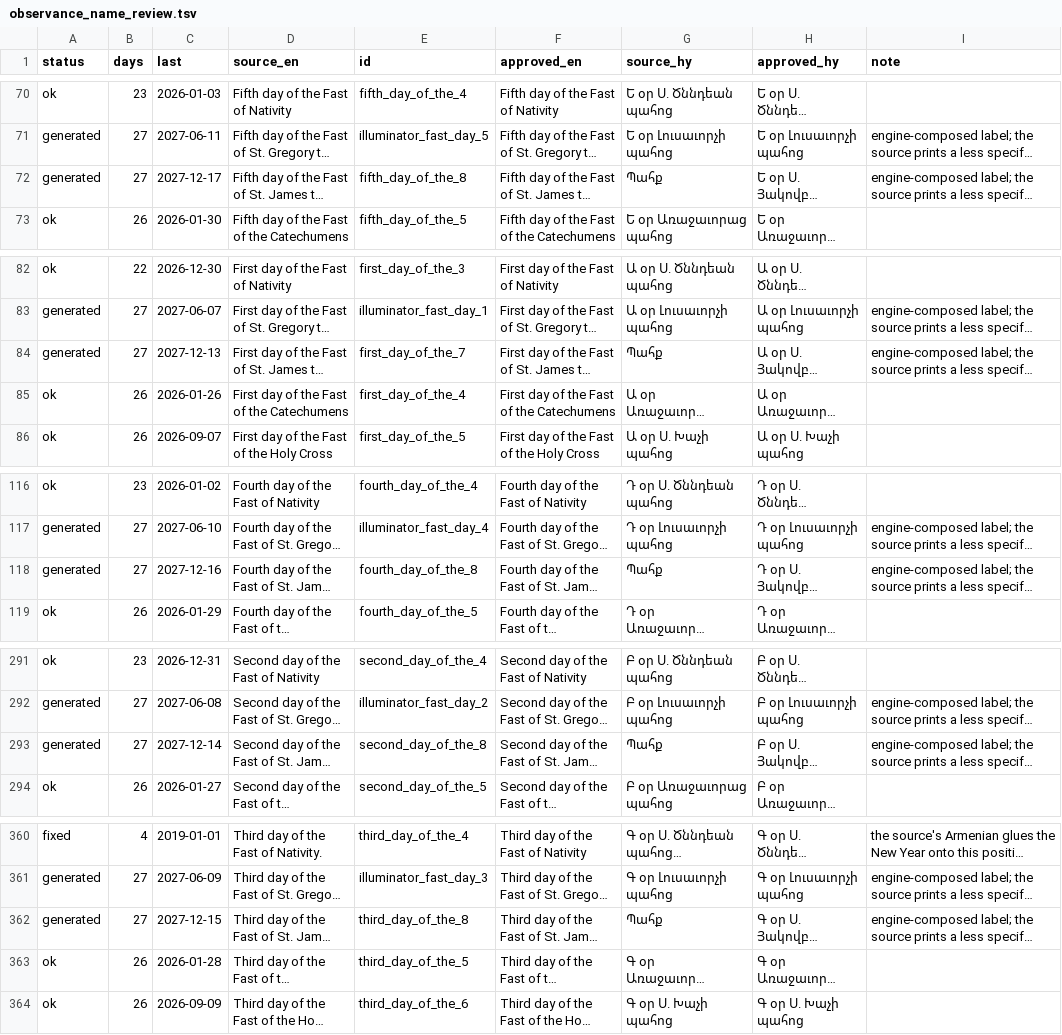
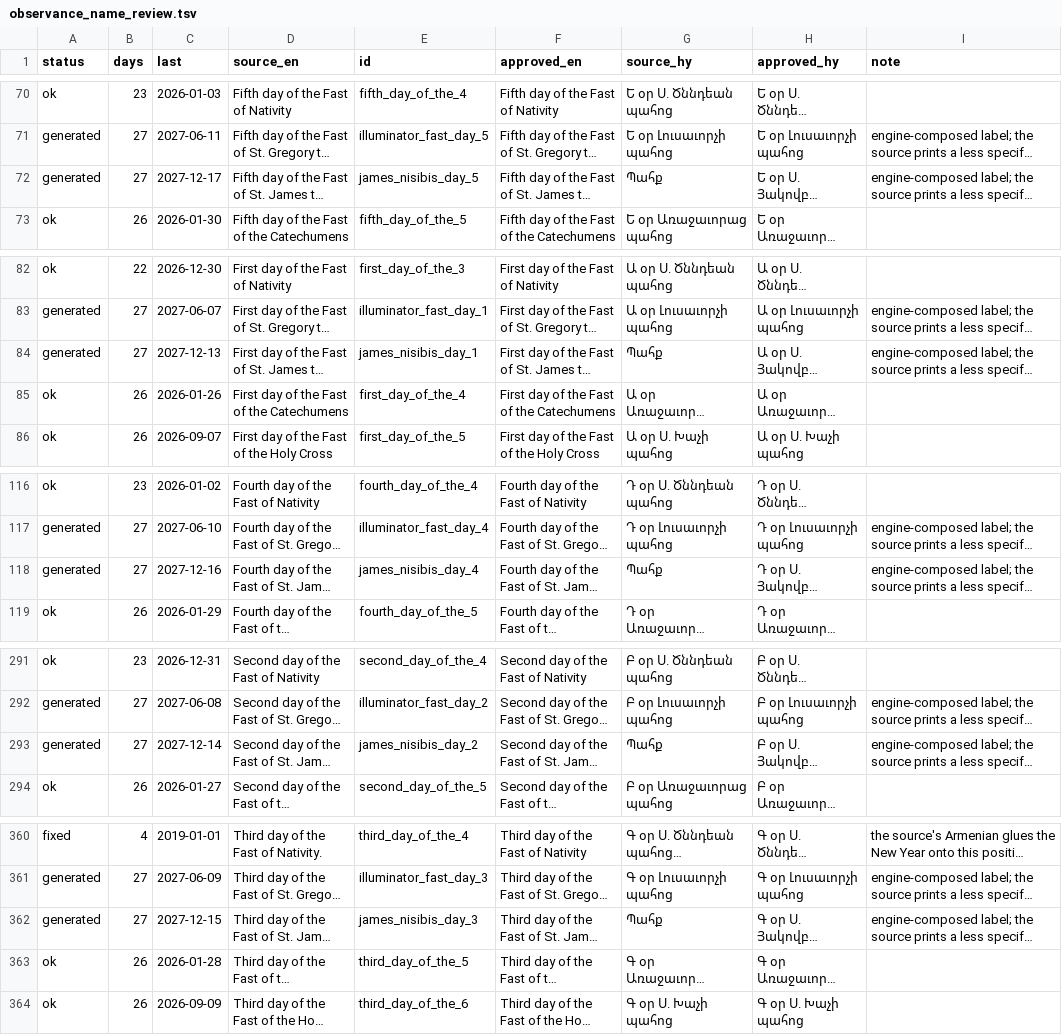
Before and after one commit to andylitalo/armenian-lectionary, a TSV file: dev/observance_name_review.tsv, drawn as a sheet; only a part is shown, gaps mark what is left out; long unchanged cells end in …; the diff names each change by its address in the sheet, - before the commit and + after, or states it on an @@ line.

```diff
--- a/dev/observance_name_review.tsv
+++ b/dev/observance_name_review.tsv
-E72 (id): fifth_day_of_the_8
+E72 (id): james_nisibis_day_5
-E84 (id): first_day_of_the_7
+E84 (id): james_nisibis_day_1
-E118 (id): fourth_day_of_the_8
+E118 (id): james_nisibis_day_4
-E293 (id): second_day_of_the_8
+E293 (id): james_nisibis_day_2
-E362 (id): third_day_of_the_8
+E362 (id): james_nisibis_day_3
```
Also changed, not shown: 7 other files.
